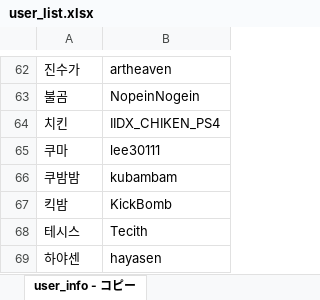
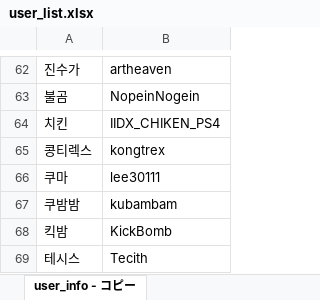
Before and after one commit to CiteKanaumi/CiteKanaumi.github.io, an Excel workbook: post/user_list.xlsx, sheet user_info - コピー, drawn as a sheet; only a part is shown, gaps mark what is left out; the shorter side is filled out with more unchanged rows; values as stored, in another font and other column widths than the file's, no borders; the diff names each change by its address in the sheet, - before the commit and + after, or states it on an @@ line.

```diff
--- a/post/user_list.xlsx (sheet user_info - コピー)
+++ b/post/user_list.xlsx (sheet user_info - コピー)
+row 65: 콩티렉스 | kongtrex
```
Also changed, not shown: 3 other files.
